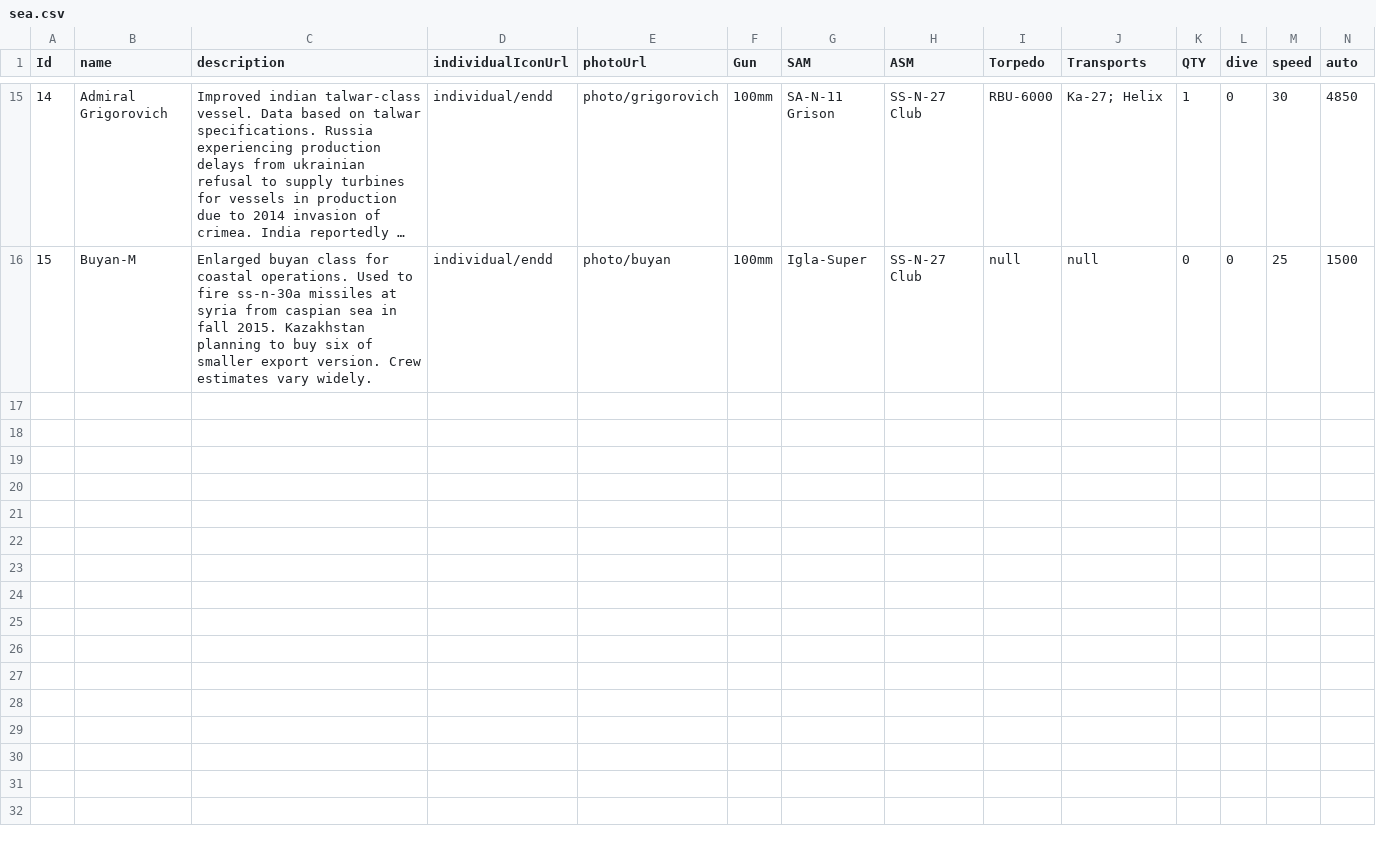
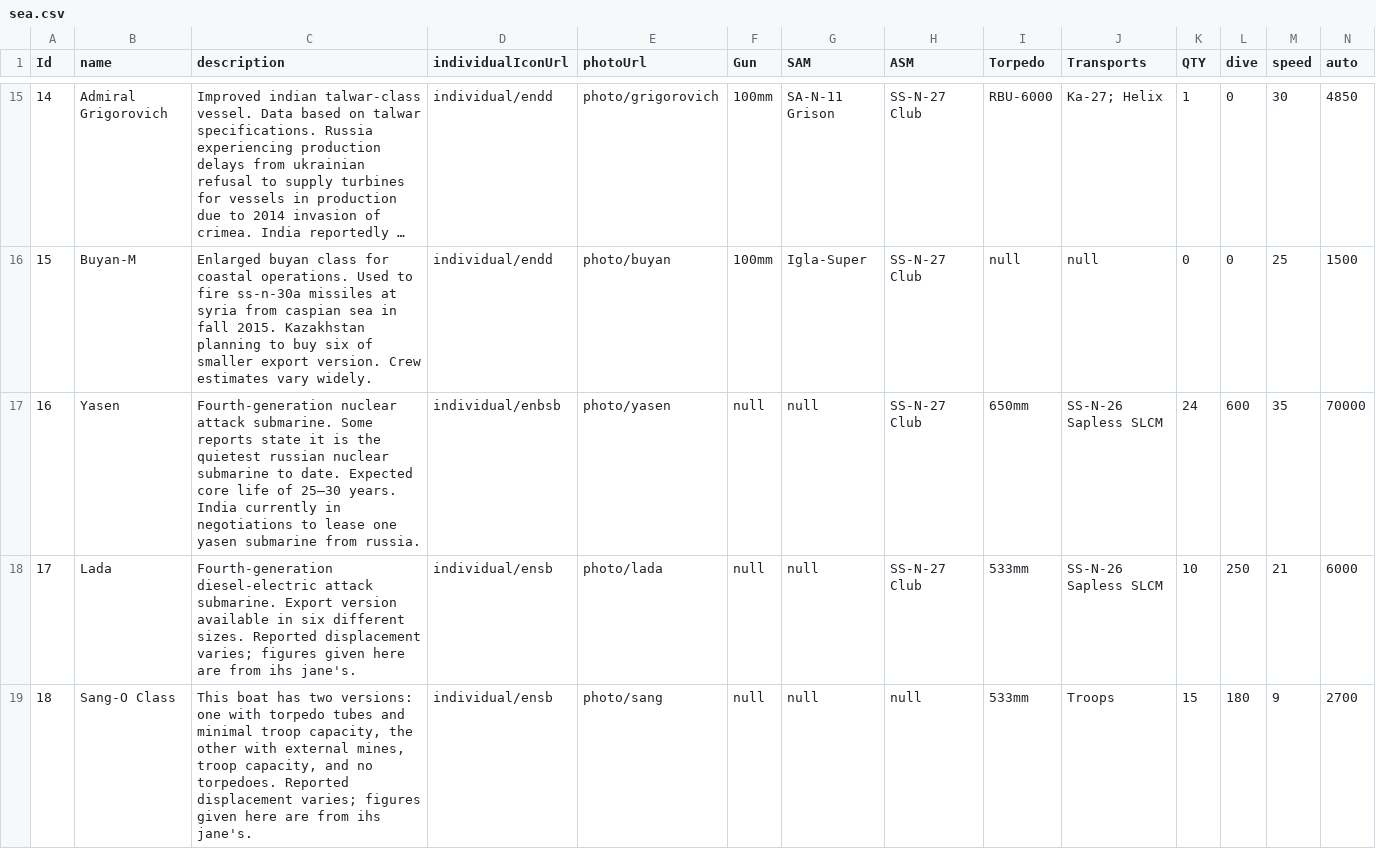
Before and after one commit to jamesjmtaylor/weg-api, a CSV file: db/sea.csv, drawn as a sheet; only a part is shown, gaps mark what is left out; long unchanged cells end in …; rows hold the shown columns only; the diff covers the shown part only; the diff names each change by its address in the sheet, - before the commit and + after, or states it on an @@ line.

```diff
--- a/db/sea.csv
+++ b/db/sea.csv
+row 17: 16 | Yasen | Fourth-generation nuclear attack submarine. Some reports state it is the quietest russian nuclear submarine to date. Expected core life of 25–30 years. India currently in negotiations to lease one yasen submarine from russia. | individual/enbsb | photo/yasen | null | null | SS-N-27 Club | 650mm | SS-N-26 Sapless SLCM | 24 | 600 | 35 | 70000
+row 18: 17 | Lada | Fourth-generation diesel-electric attack submarine. Export version available in six different sizes. Reported displacement varies; figures given here are from ihs jane's. | individual/ensb | photo/lada | null | null | SS-N-27 Club | 533mm | SS-N-26 Sapless SLCM | 10 | 250 | 21 | 6000
+row 19: 18 | Sang-O Class | This boat has two versions: one with torpedo tubes and minimal troop capacity, the other with external mines, troop capacity, and no torpedoes. Reported displacement varies; figures given here are from ihs jane's. | individual/ensb | photo/sang | null | null | null | 533mm | Troops | 15 | 180 | 9 | 2700
```
Also changed, not shown: 2 added rows and 3 edited cells elsewhere in this file, db/guns.csv.
